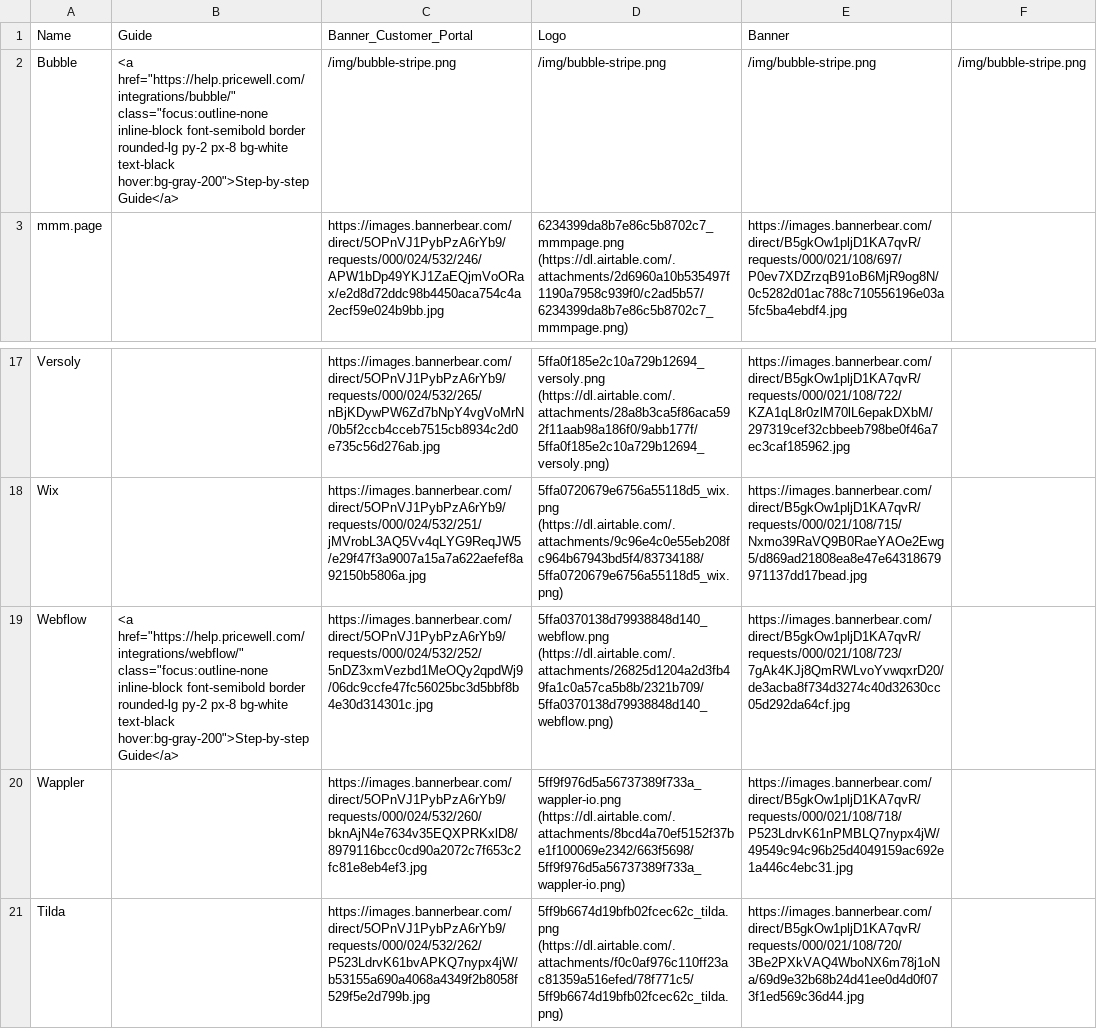
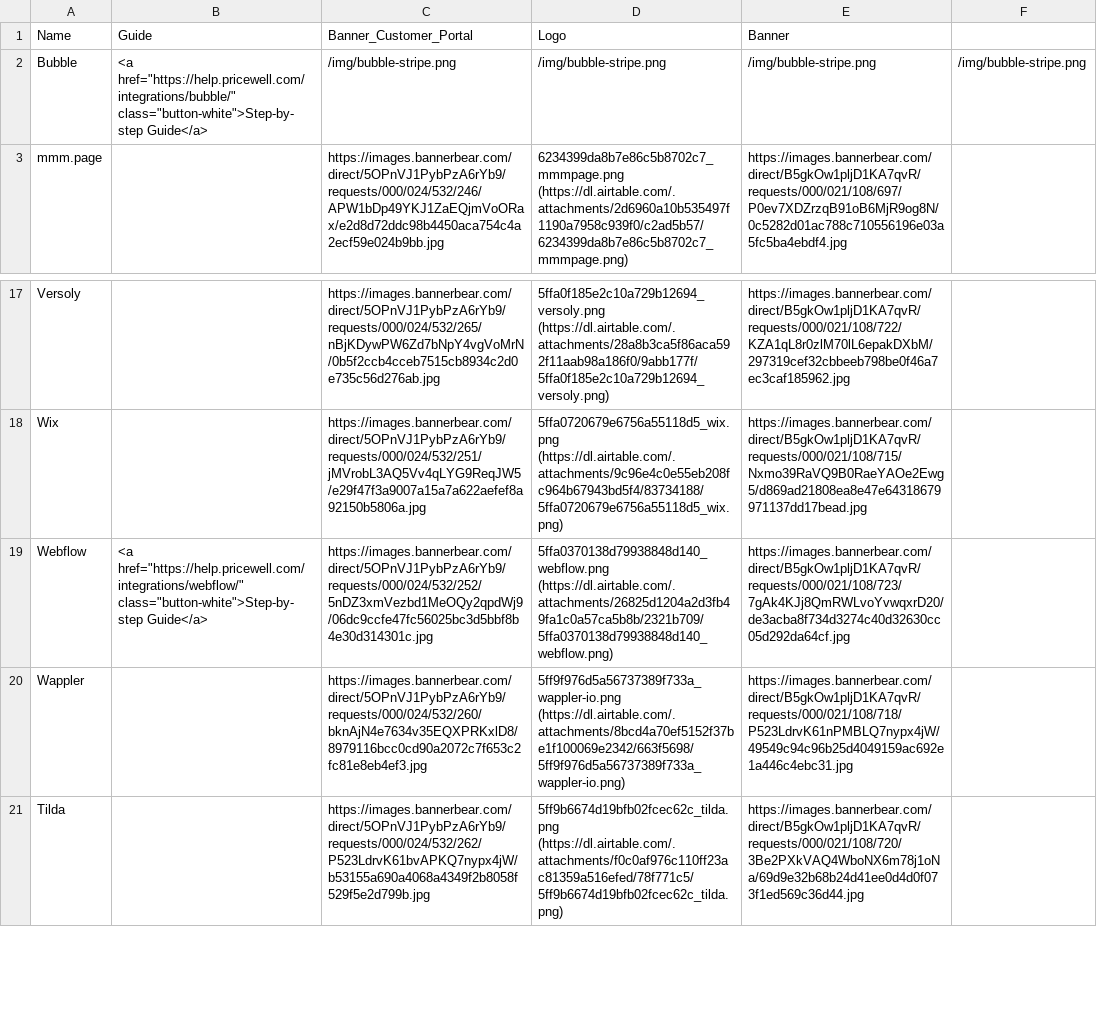
Before and after one commit to drei01/pricing-saas, a CSV file: scripts/Tools-Grid.csv, drawn as a sheet; only a part is shown, gaps mark what is left out; the diff names each change by its address in the sheet, - before the commit and + after, or states it on an @@ line.

```diff
--- a/scripts/Tools-Grid.csv
+++ b/scripts/Tools-Grid.csv
-B2 (Guide): <a href="https://help.pricewell.com/integrations/bubble/" class="focus:outline-none inline-block font-semibold border rounded-lg py-2 px-8 bg-white text-black hover:bg-gray-200">Step-by-step Guide</a>
+B2 (Guide): <a href="https://help.pricewell.com/integrations/bubble/" class="button-white">Step-by-step Guide</a>
-B19 (Guide): <a href="https://help.pricewell.com/integrations/webflow/" class="focus:outline-none inline-block font-semibold border rounded-lg py-2 px-8 bg-white text-black hover:bg-gray-200">Step-by-step Guide</a>
+B19 (Guide): <a href="https://help.pricewell.com/integrations/webflow/" class="button-white">Step-by-step Guide</a>
```
Also changed, not shown: 20 other files.
